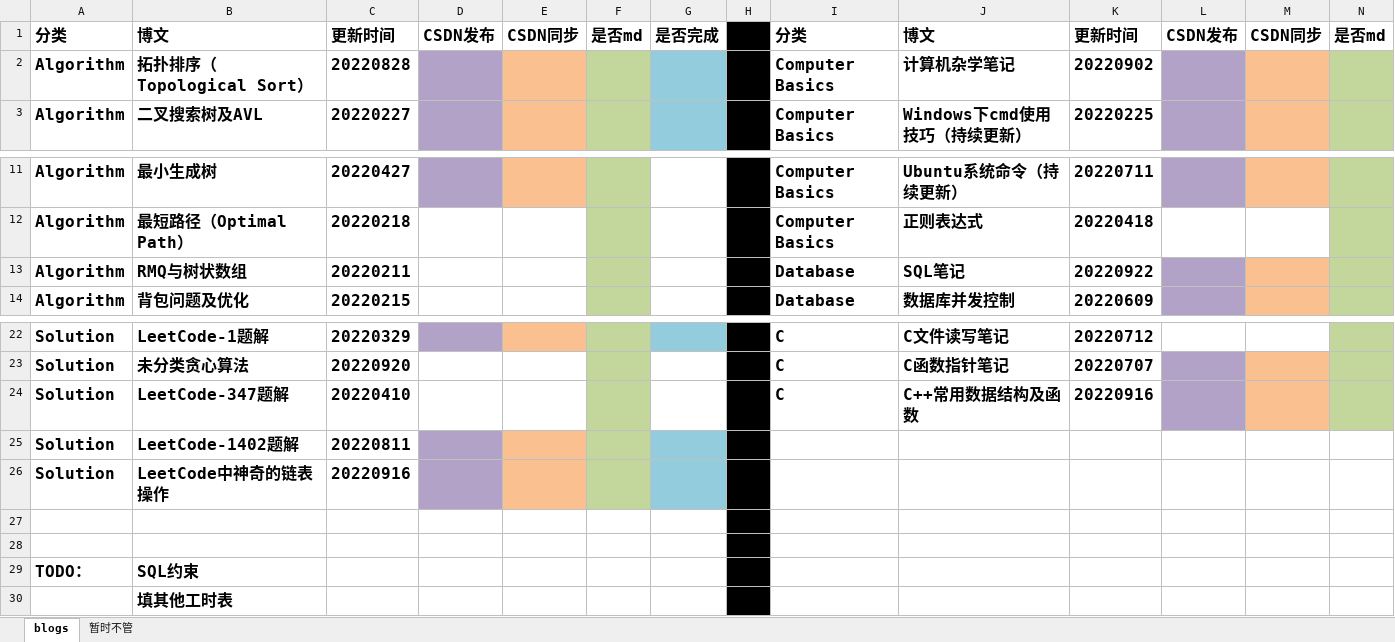
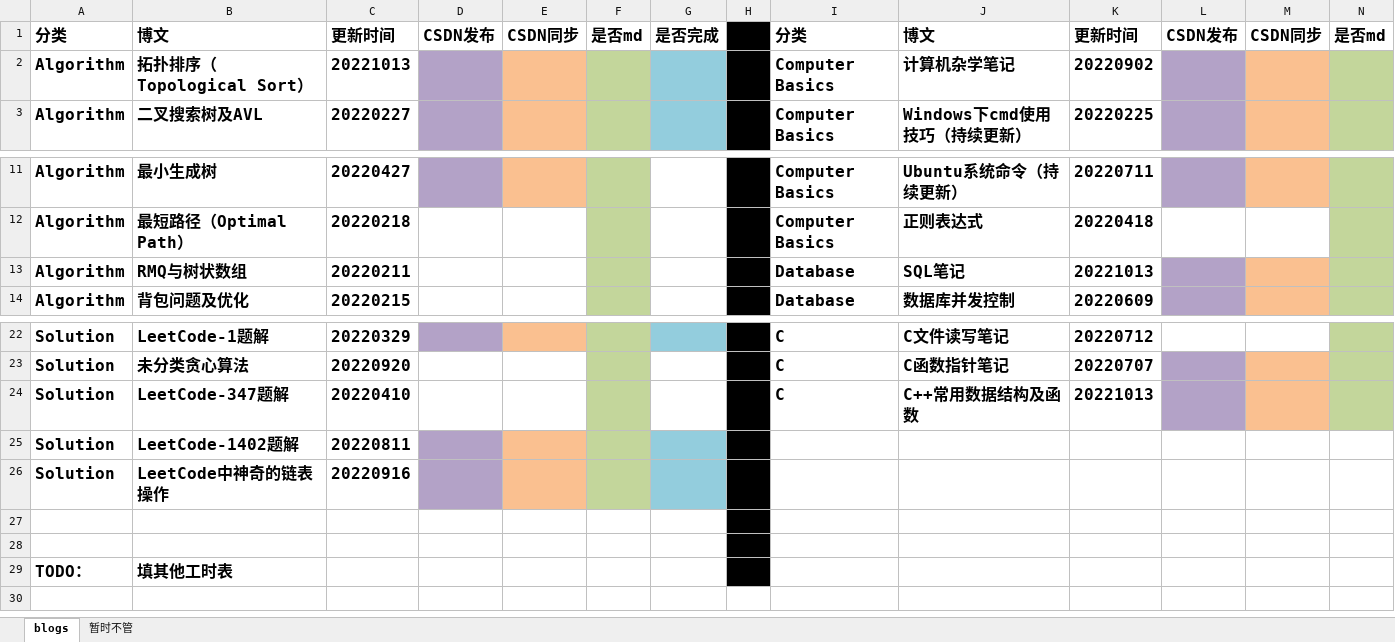
Before and after one commit to ZergWang/Blogs, an Excel workbook: 进度表.xlsx, sheet blogs, drawn as a sheet; only a part is shown, gaps mark what is left out; values as stored, in another font and other column widths than the file's, no borders; removed rows and columns are numbered as before the commit, all else as after; rows hold the shown columns only; the diff names each change by its address in the sheet, - before the commit and + after, or states it on an @@ line.

```diff
--- a/进度表.xlsx (sheet blogs)
+++ b/进度表.xlsx (sheet blogs)
-C2: 20220828
+C2: 20221013
-K13: 20220922
+K13: 20221013
-K24: 20220916
+K24: 20221013
-row 29: TODO： | SQL约束
-A29: (empty)
+A29: TODO：
```
Also changed, not shown: sheet 暂时不管, 4 other files.
